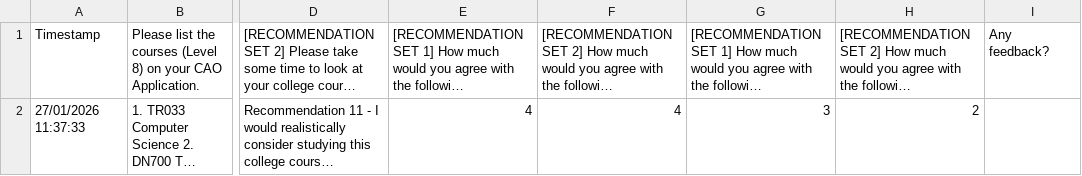
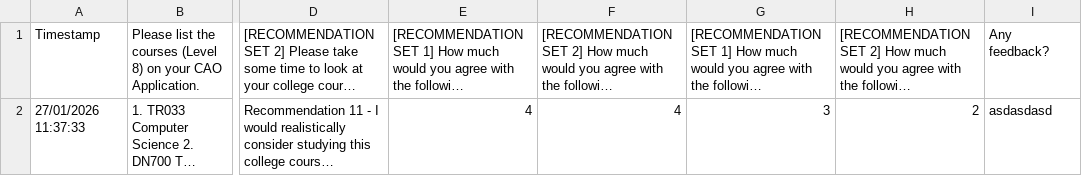
Before and after one commit to brendanmcc02/masters-thesis, a TSV file: college-course-recommender-system/survey-part-2-responses.tsv, drawn as a sheet; only a part is shown, gaps mark what is left out; long unchanged cells end in …; the diff names each change by its address in the sheet, - before the commit and + after, or states it on an @@ line.

```diff
--- a/college-course-recommender-system/survey-part-2-responses.tsv
+++ b/college-course-recommender-system/survey-part-2-responses.tsv
-I2 (Any feedback?): (empty)
+I2 (Any feedback?): asdasdasd
```
Also changed, not shown: 2 other files.
